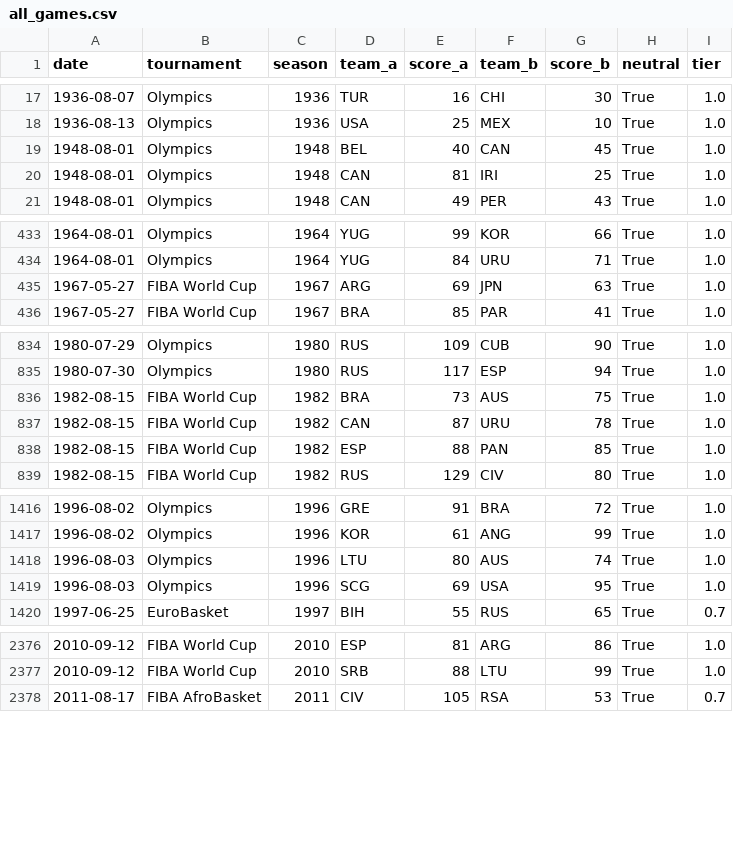
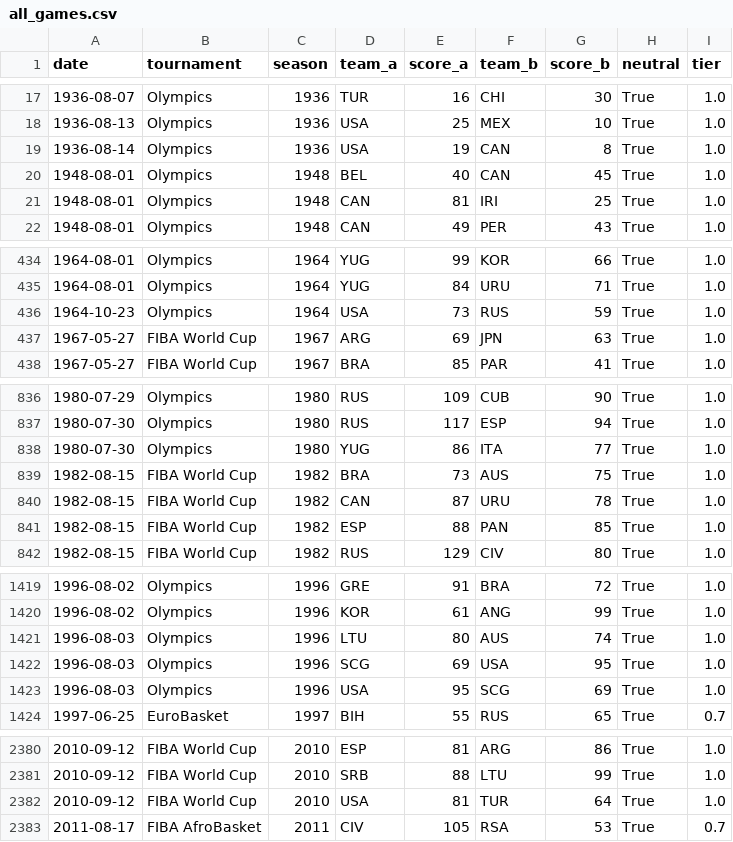
Before and after one commit to fakeronjan/carmelo, a CSV file: all_games.csv, drawn as a sheet; only a part is shown, gaps mark what is left out; the diff covers the shown part only; the diff names each change by its address in the sheet, - before the commit and + after, or states it on an @@ line.

```diff
--- a/all_games.csv
+++ b/all_games.csv
+row 19: 1936-08-14 | Olympics | 1936 | USA | 19 | CAN | 8 | True | 1.0
+row 436: 1964-10-23 | Olympics | 1964 | USA | 73 | RUS | 59 | True | 1.0
+row 838: 1980-07-30 | Olympics | 1980 | YUG | 86 | ITA | 77 | True | 1.0
+row 1423: 1996-08-03 | Olympics | 1996 | USA | 95 | SCG | 69 | True | 1.0
+row 2382: 2010-09-12 | FIBA World Cup | 2010 | USA | 81 | TUR | 64 | True | 1.0
```
Also changed, not shown: 4 added rows and 8 moved rows elsewhere in this file, 2 other files.
